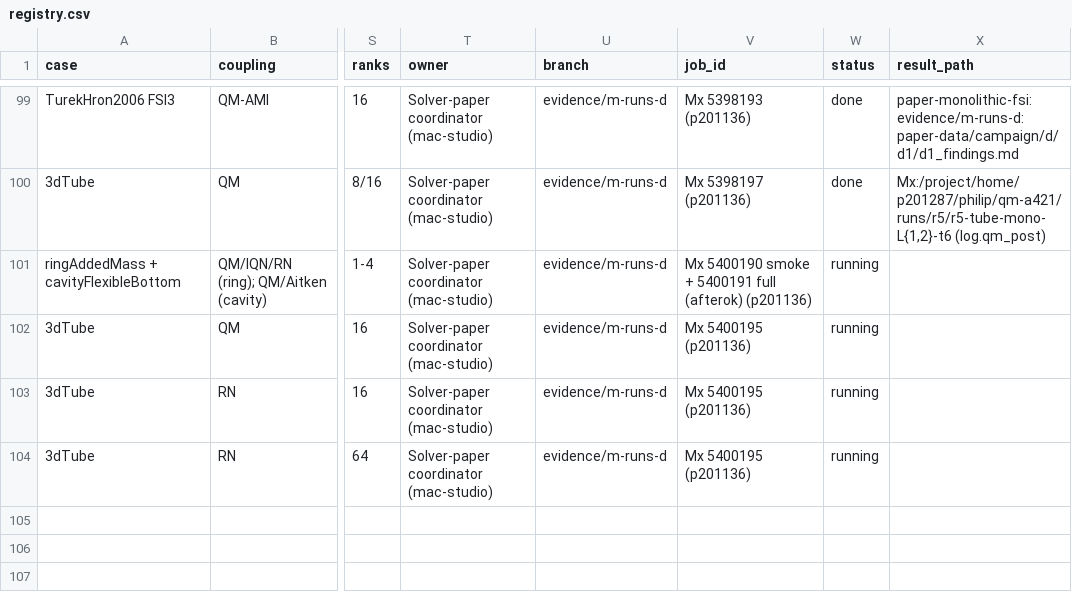
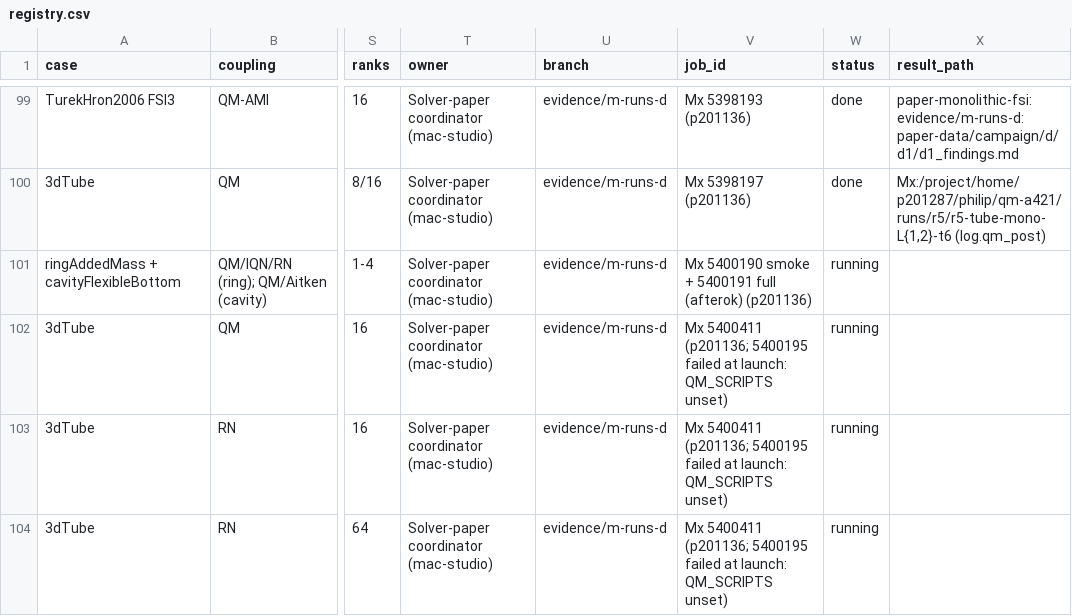
Before and after one commit to philipcardiff/paper-monolithic-fsi, a CSV file: campaign/registry/registry.csv, drawn as a sheet; only a part is shown, gaps mark what is left out; the diff names each change by its address in the sheet, - before the commit and + after, or states it on an @@ line.

```diff
--- a/campaign/registry/registry.csv
+++ b/campaign/registry/registry.csv
-V102:V104 (job_id): Mx 5400195 (p201136)
+V102:V104 (job_id): Mx 5400411 (p201136; 5400195 failed at launch: QM_SCRIPTS unset)
```
